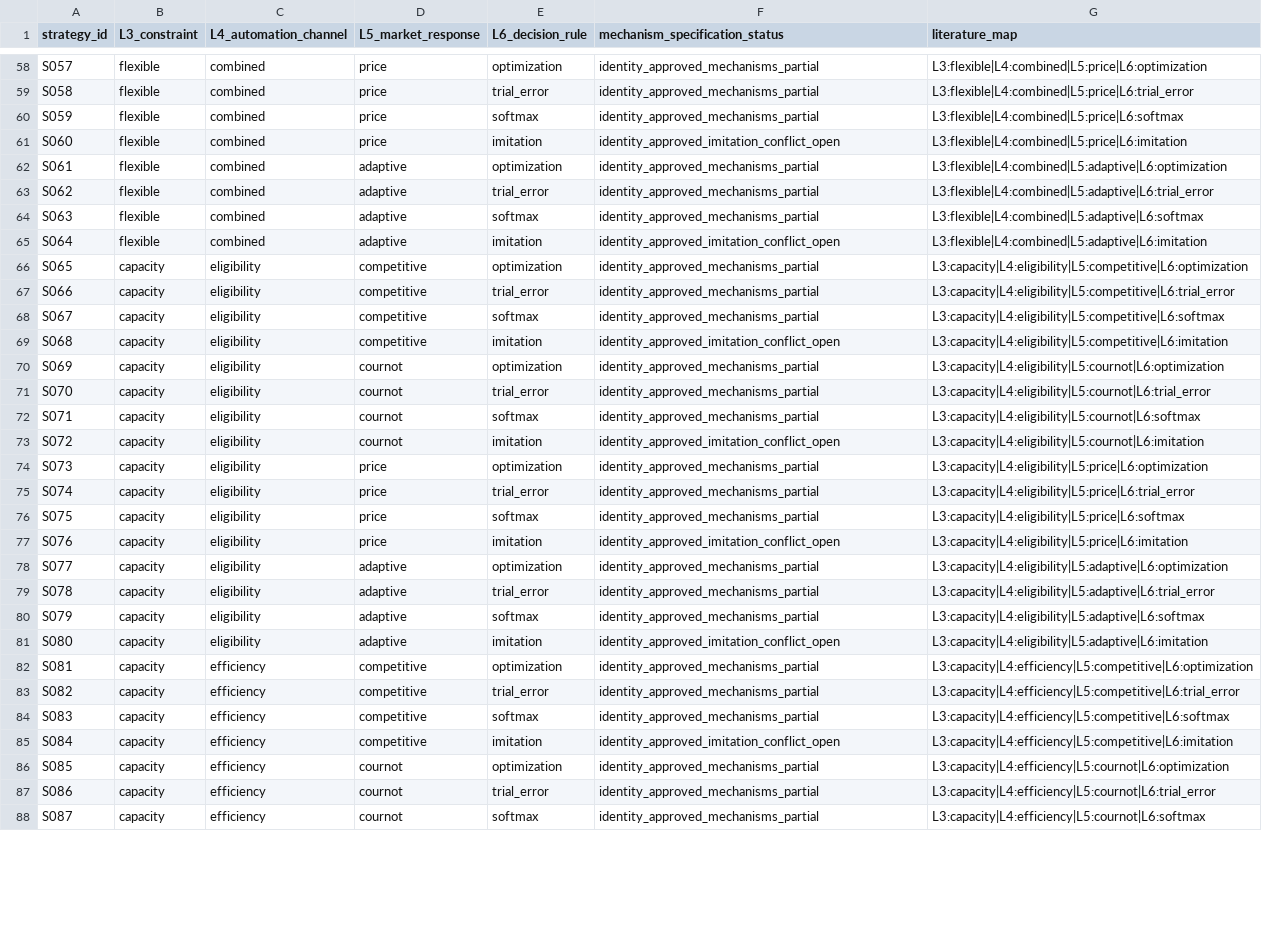
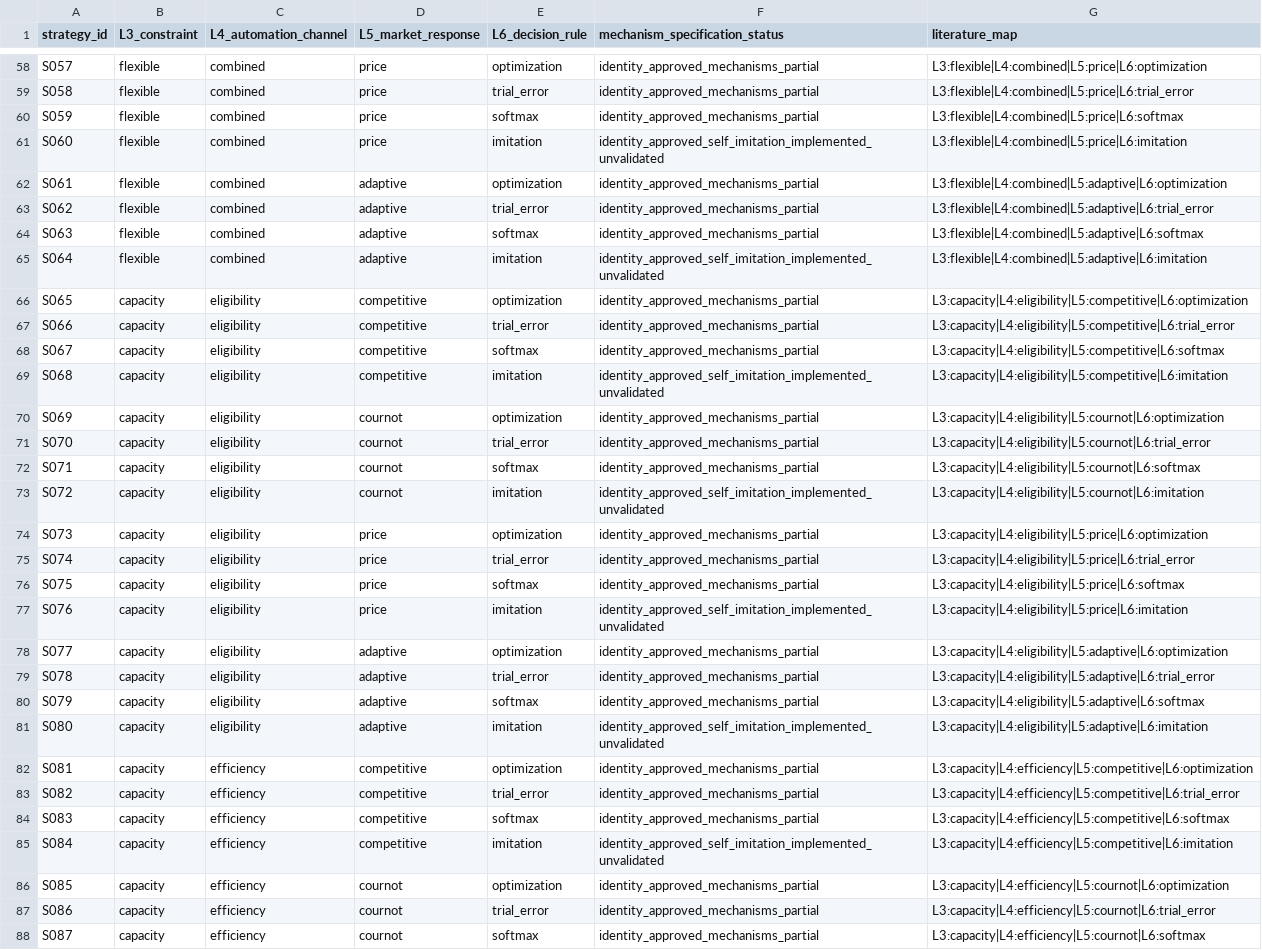
Before and after one commit to PhuocTri1603/interfirm-knowledge-sharing-abm, a CSV file: docs/games/game1/strategy_catalog_256.csv, drawn as a sheet; only a part is shown, gaps mark what is left out; the diff covers the shown part only.

Commit message:
docs(game1): resolve imitation status for all 64 strategy identities

```diff
--- a/docs/games/game1/strategy_catalog_256.csv
+++ b/docs/games/game1/strategy_catalog_256.csv
@@ -60,3 +60,3 @@ S058,flexible,combined,price,trial_error,identity_approved_mechanisms_partial,L3
 S059,flexible,combined,price,softmax,identity_approved_mechanisms_partial,L3:flexible|L4:combined|L5:price|L6:softmax
-S060,flexible,combined,price,imitation,identity_approved_imitation_conflict_open,L3:flexible|L4:combined|L5:price|L6:imitation
+S060,flexible,combined,price,imitation,identity_approved_self_imitation_implemented_unvalidated,L3:flexible|L4:combined|L5:price|L6:imitation
 S061,flexible,combined,adaptive,optimization,identity_approved_mechanisms_partial,L3:flexible|L4:combined|L5:adaptive|L6:optimization
@@ -64,3 +64,3 @@ S062,flexible,combined,adaptive,trial_error,identity_approved_mechanisms_partial
 S063,flexible,combined,adaptive,softmax,identity_approved_mechanisms_partial,L3:flexible|L4:combined|L5:adaptive|L6:softmax
-S064,flexible,combined,adaptive,imitation,identity_approved_imitation_conflict_open,L3:flexible|L4:combined|L5:adaptive|L6:imitation
+S064,flexible,combined,adaptive,imitation,identity_approved_self_imitation_implemented_unvalidated,L3:flexible|L4:combined|L5:adaptive|L6:imitation
 S065,capacity,eligibility,competitive,optimization,identity_approved_mechanisms_partial,L3:capacity|L4:eligibility|L5:competitive|L6:optimization
@@ -68,3 +68,3 @@ S066,capacity,eligibility,competitive,trial_error,identity_approved_mechanisms_p
 S067,capacity,eligibility,competitive,softmax,identity_approved_mechanisms_partial,L3:capacity|L4:eligibility|L5:competitive|L6:softmax
-S068,capacity,eligibility,competitive,imitation,identity_approved_imitation_conflict_open,L3:capacity|L4:eligibility|L5:competitive|L6:imitation
+S068,capacity,eligibility,competitive,imitation,identity_approved_self_imitation_implemented_unvalidated,L3:capacity|L4:eligibility|L5:competitive|L6:imitation
 S069,capacity,eligibility,cournot,optimization,identity_approved_mechanisms_partial,L3:capacity|L4:eligibility|L5:cournot|L6:optimization
@@ -72,3 +72,3 @@ S070,capacity,eligibility,cournot,trial_error,identity_approved_mechanisms_parti
 S071,capacity,eligibility,cournot,softmax,identity_approved_mechanisms_partial,L3:capacity|L4:eligibility|L5:cournot|L6:softmax
-S072,capacity,eligibility,cournot,imitation,identity_approved_imitation_conflict_open,L3:capacity|L4:eligibility|L5:cournot|L6:imitation
+S072,capacity,eligibility,cournot,imitation,identity_approved_self_imitation_implemented_unvalidated,L3:capacity|L4:eligibility|L5:cournot|L6:imitation
 S073,capacity,eligibility,price,optimization,identity_approved_mechanisms_partial,L3:capacity|L4:eligibility|L5:price|L6:optimization
@@ -76,3 +76,3 @@ S074,capacity,eligibility,price,trial_error,identity_approved_mechanisms_partial
 S075,capacity,eligibility,price,softmax,identity_approved_mechanisms_partial,L3:capacity|L4:eligibility|L5:price|L6:softmax
-S076,capacity,eligibility,price,imitation,identity_approved_imitation_conflict_open,L3:capacity|L4:eligibility|L5:price|L6:imitation
+S076,capacity,eligibility,price,imitation,identity_approved_self_imitation_implemented_unvalidated,L3:capacity|L4:eligibility|L5:price|L6:imitation
 S077,capacity,eligibility,adaptive,optimization,identity_approved_mechanisms_partial,L3:capacity|L4:eligibility|L5:adaptive|L6:optimization
@@ -80,3 +80,3 @@ S078,capacity,eligibility,adaptive,trial_error,identity_approved_mechanisms_part
 S079,capacity,eligibility,adaptive,softmax,identity_approved_mechanisms_partial,L3:capacity|L4:eligibility|L5:adaptive|L6:softmax
-S080,capacity,eligibility,adaptive,imitation,identity_approved_imitation_conflict_open,L3:capacity|L4:eligibility|L5:adaptive|L6:imitation
+S080,capacity,eligibility,adaptive,imitation,identity_approved_self_imitation_implemented_unvalidated,L3:capacity|L4:eligibility|L5:adaptive|L6:imitation
 S081,capacity,efficiency,competitive,optimization,identity_approved_mechanisms_partial,L3:capacity|L4:efficiency|L5:competitive|L6:optimization
@@ -84,3 +84,3 @@ S082,capacity,efficiency,competitive,trial_error,identity_approved_mechanisms_pa
 S083,capacity,efficiency,competitive,softmax,identity_approved_mechanisms_partial,L3:capacity|L4:efficiency|L5:competitive|L6:softmax
-S084,capacity,efficiency,competitive,imitation,identity_approved_imitation_conflict_open,L3:capacity|L4:efficiency|L5:competitive|L6:imitation
+S084,capacity,efficiency,competitive,imitation,identity_approved_self_imitation_implemented_unvalidated,L3:capacity|L4:efficiency|L5:competitive|L6:imitation
 S085,capacity,efficiency,cournot,optimization,identity_approved_mechanisms_partial,L3:capacity|L4:efficiency|L5:cournot|L6:optimization
```
Also changed, not shown: 57 edited cells elsewhere in this file.
